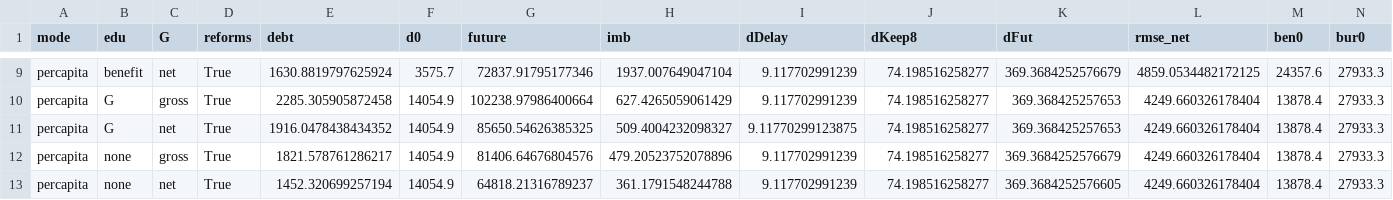
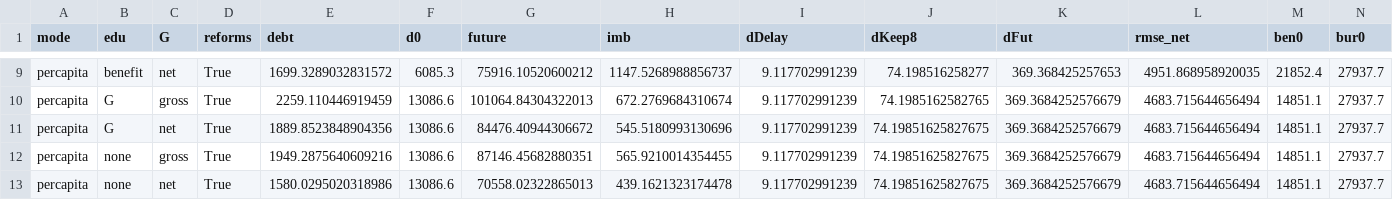
Before and after one commit to p72/ctx-generational-accounting, a CSV file: out_variants.csv, drawn as a sheet; only a part is shown, gaps mark what is left out; removed rows and columns are numbered as before the commit, all else as after; the diff covers the shown part only; the diff names each change by its address in the sheet, - before the commit and + after, or states it on an @@ line.

```diff
--- a/out_variants.csv
+++ b/out_variants.csv
-E9 (debt): 1630.8819797625924
+E9 (debt): 1699.3289032831572
-F9 (d0): 3575.7
+F9 (d0): 6085.3
-G9 (future): 72837.91795177346
+G9 (future): 75916.10520600212
-H9 (imb): 1937.007649047104
+H9 (imb): 1147.5268988856737
-K9 (dFut): 369.3684252576679
+K9 (dFut): 369.368425257653
-L9 (rmse_net): 4859.0534482172125
+L9 (rmse_net): 4951.868958920035
-M9 (ben0): 24357.6
+M9 (ben0): 21852.4
-N9:N10 (bur0): 27933.3
+N9:N10 (bur0): 27937.7
-E10 (debt): 2285.305905872458
+E10 (debt): 2259.110446919459
-F10 (d0): 14054.9
+F10 (d0): 13086.6
-G10 (future): 102238.97986400664
+G10 (future): 101064.84304322013
-H10 (imb): 627.4265059061429
+H10 (imb): 672.2769684310674
-J10 (dKeep8): 74.198516258277
+J10 (dKeep8): 74.1985162582765
-K10 (dFut): 369.368425257653
+K10 (dFut): 369.3684252576679
-L10 (rmse_net): 4249.660326178404
+L10 (rmse_net): 4683.715644656494
-M10 (ben0): 13878.4
+M10 (ben0): 14851.1
-row 11: percapita | G | net | True | 1916.0478438434352 | 14054.9 | 85650.54626385325 | 509.4004232098327 | 9.11770299123875 | 74.198516258277 | 369.368425257653 | 4249.660326178404 | 13878.4 | 27933.3
+row 11: percapita | G | net | True | 1889.8523848904356 | 13086.6 | 84476.40944306672 | 545.5180993130696 | 9.117702991239 | 74.19851625827675 | 369.3684252576679 | 4683.715644656494 | 14851.1 | 27937.7
-E12 (debt): 1821.578761286217
+E12 (debt): 1949.2875640609216
-F12:F13 (d0): 14054.9
+F12:F13 (d0): 13086.6
-G12 (future): 81406.64676804576
+G12 (future): 87146.45682880351
-H12 (imb): 479.20523752078896
+H12 (imb): 565.9210014354455
-J12:J13 (dKeep8): 74.198516258277
+J12:J13 (dKeep8): 74.19851625827675
-L12:L13 (rmse_net): 4249.660326178404
+L12:L13 (rmse_net): 4683.715644656494
-M12:M13 (ben0): 13878.4
+M12:M13 (ben0): 14851.1
-N12:N13 (bur0): 27933.3
+N12:N13 (bur0): 27937.7
-E13 (debt): 1452.320699257194
+E13 (debt): 1580.0295020318986
-G13 (future): 64818.21316789237
+G13 (future): 70558.02322865013
-H13 (imb): 361.1791548244788
+H13 (imb): 439.1621323174478
-K13 (dFut): 369.3684252576605
+K13 (dFut): 369.3684252576679
```
Also changed, not shown: 3 added rows, 3 removed rows and 39 edited cells elsewhere in this file, out_delay_effect.csv, out_gap_sensitivity.csv, 8 other files.
